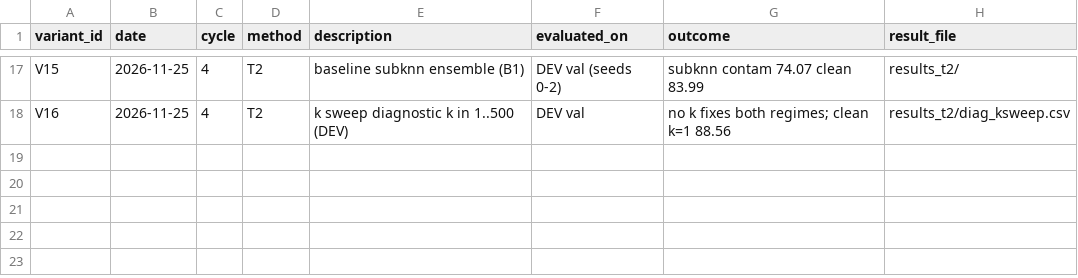
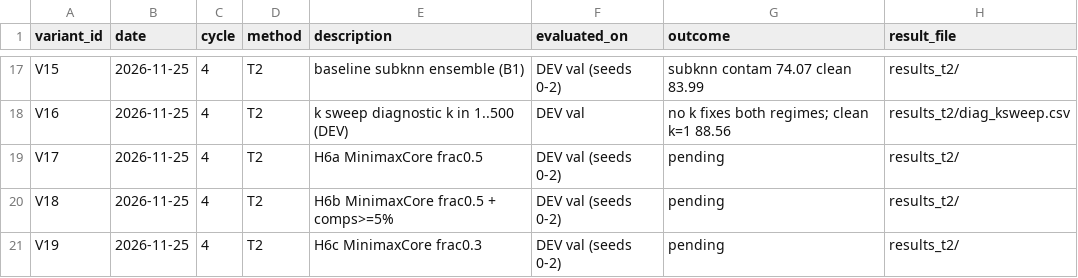
Before and after one commit to Bhargavteja-9779/p_c1_6, a CSV file: project/state/variants_tried.csv, drawn as a sheet; only a part is shown, gaps mark what is left out; the diff names each change by its address in the sheet, - before the commit and + after, or states it on an @@ line.

```diff
--- a/project/state/variants_tried.csv
+++ b/project/state/variants_tried.csv
+row 19: V17 | 2026-11-25 | 4 | T2 | H6a MinimaxCore frac0.5 | DEV val (seeds 0-2) | pending | results_t2/
+row 20: V18 | 2026-11-25 | 4 | T2 | H6b MinimaxCore frac0.5 + comps>=5% | DEV val (seeds 0-2) | pending | results_t2/
+row 21: V19 | 2026-11-25 | 4 | T2 | H6c MinimaxCore frac0.3 | DEV val (seeds 0-2) | pending | results_t2/
```
Also changed, not shown: 3 other files.
